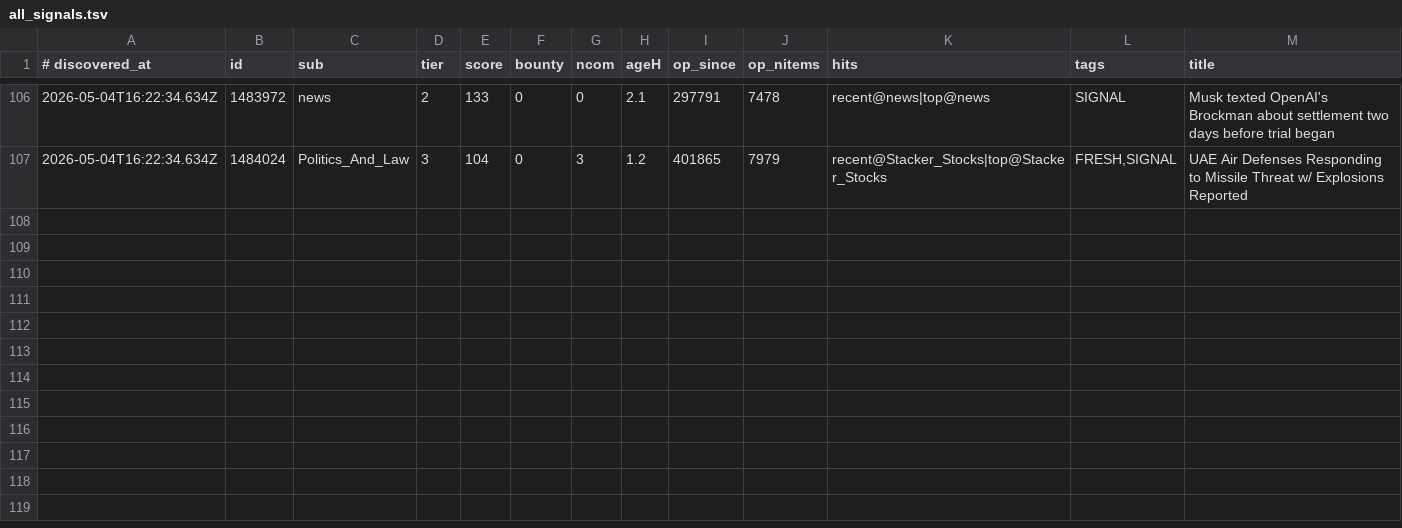
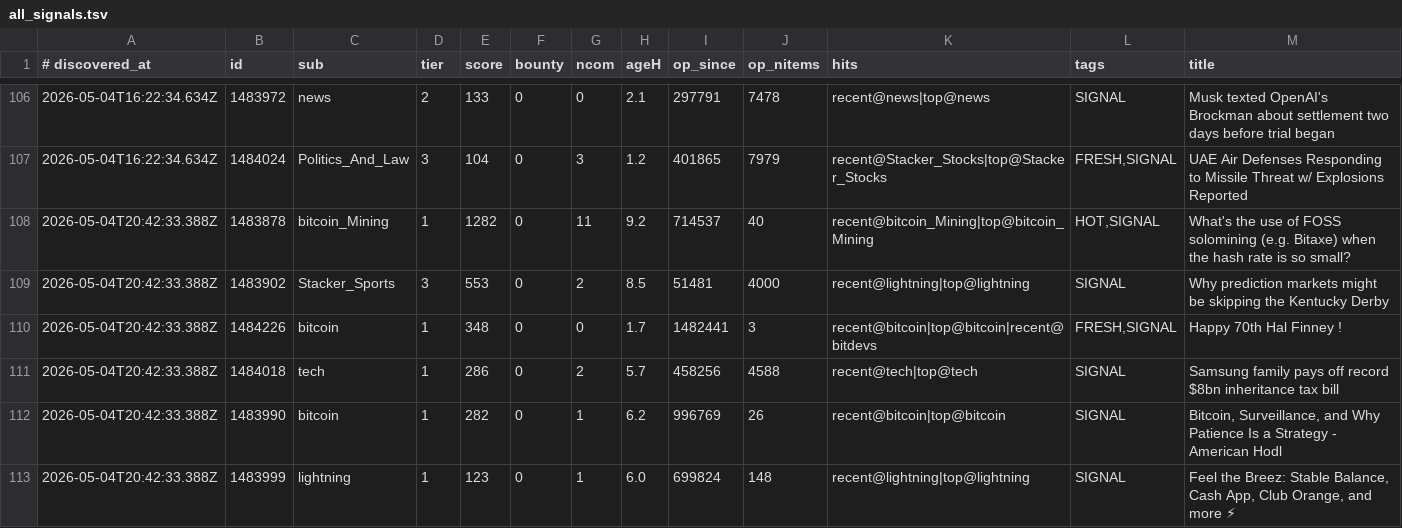
Before and after one commit to szamaniai/sn-monetization-runtime, a TSV file: data/sn_targets_accumulated/all_signals.tsv, drawn as a sheet; only a part is shown, gaps mark what is left out; the diff names each change by its address in the sheet, - before the commit and + after, or states it on an @@ line.

```diff
--- a/data/sn_targets_accumulated/all_signals.tsv
+++ b/data/sn_targets_accumulated/all_signals.tsv
+row 108: 2026-05-04T20:42:33.388Z | 1483878 | bitcoin_Mining | 1 | 1282 | 0 | 11 | 9.2 | 714537 | 40 | recent@bitcoin_Mining|top@bitcoin_Mining | HOT,SIGNAL | What's the use of FOSS solomining (e.g. Bitaxe) when the hash rate is so small?
+row 109: 2026-05-04T20:42:33.388Z | 1483902 | Stacker_Sports | 3 | 553 | 0 | 2 | 8.5 | 51481 | 4000 | recent@lightning|top@lightning | SIGNAL | Why prediction markets might be skipping the Kentucky Derby
+row 110: 2026-05-04T20:42:33.388Z | 1484226 | bitcoin | 1 | 348 | 0 | 0 | 1.7 | 1482441 | 3 | recent@bitcoin|top@bitcoin|recent@bitdevs | FRESH,SIGNAL | Happy 70th Hal Finney !
+row 111: 2026-05-04T20:42:33.388Z | 1484018 | tech | 1 | 286 | 0 | 2 | 5.7 | 458256 | 4588 | recent@tech|top@tech | SIGNAL | Samsung family pays off record $8bn inheritance tax bill
+row 112: 2026-05-04T20:42:33.388Z | 1483990 | bitcoin | 1 | 282 | 0 | 1 | 6.2 | 996769 | 26 | recent@bitcoin|top@bitcoin | SIGNAL | Bitcoin, Surveillance, and Why Patience Is a Strategy - American Hodl
+row 113: 2026-05-04T20:42:33.388Z | 1483999 | lightning | 1 | 123 | 0 | 1 | 6.0 | 699824 | 148 | recent@lightning|top@lightning | SIGNAL | Feel the Breez: Stable Balance, Cash App, Club Orange, and more ⚡
```
Also changed, not shown: 2 other files.
